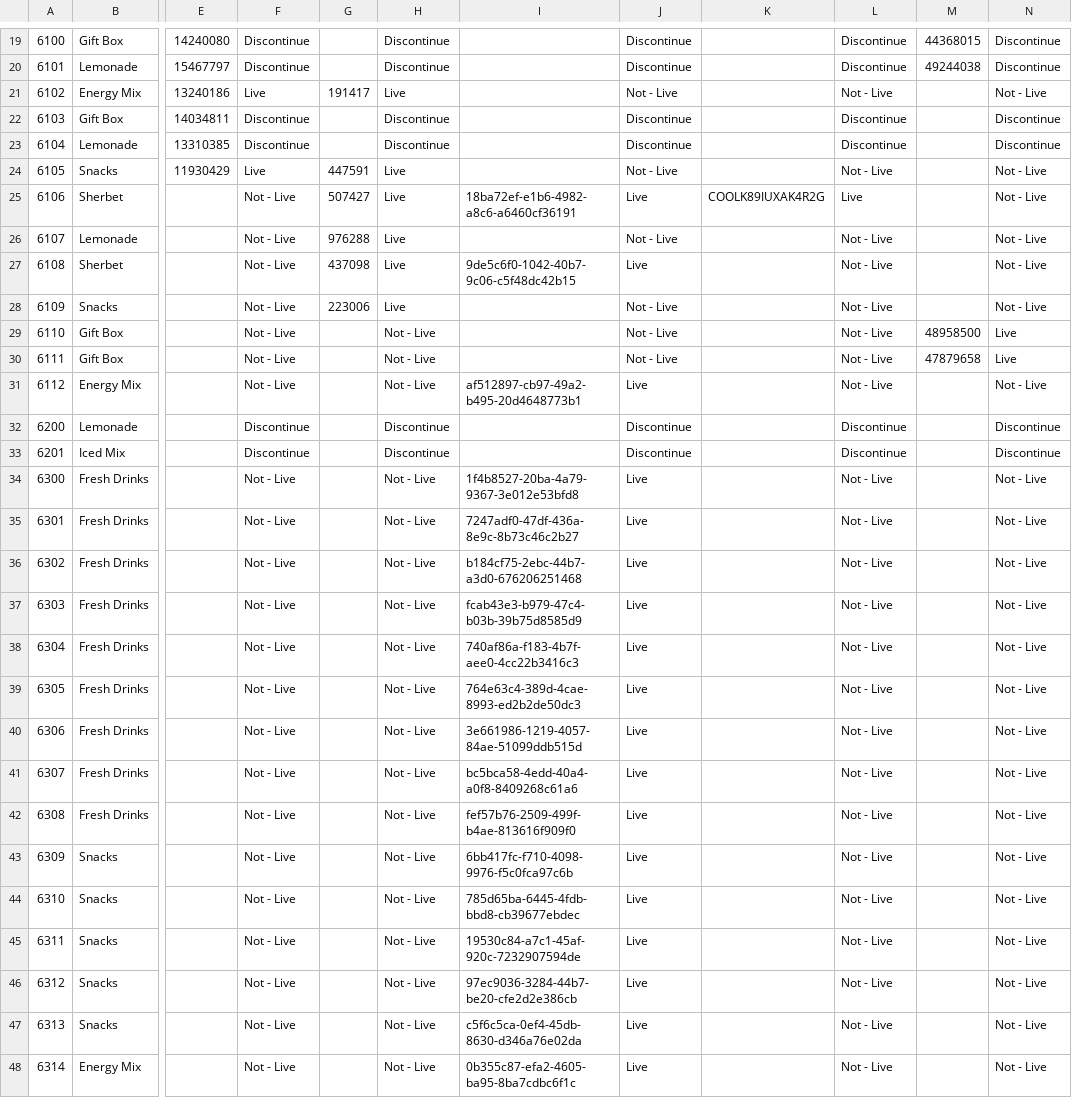
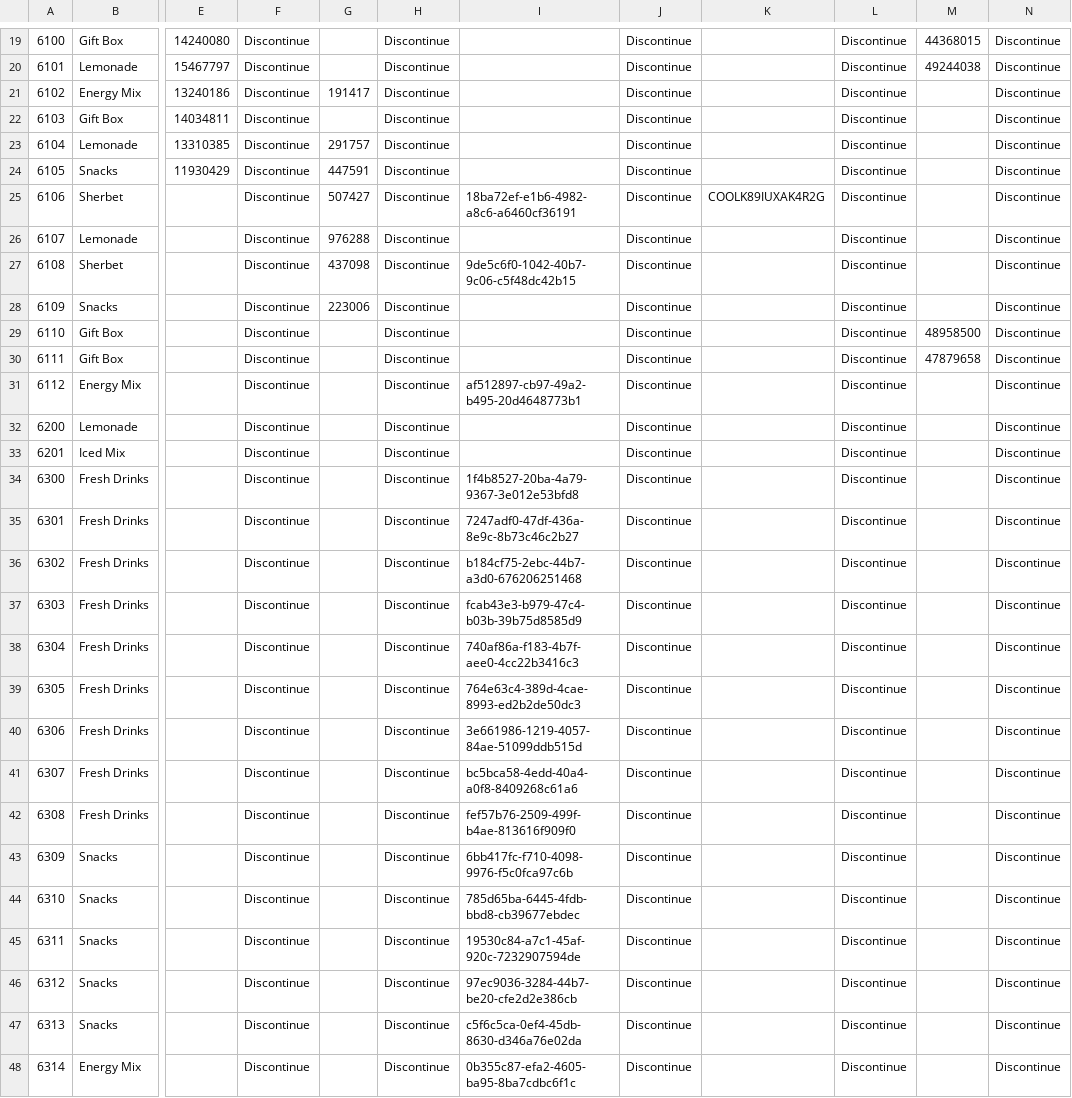
Before and after one commit to bishtakshay/Q-Commerce-Sales-Data-Pipeline-Jaldhara-Drinks, a CSV file: Existing-Files/sku-mapping.csv, drawn as a sheet; only a part is shown, gaps mark what is left out; the diff covers the shown part only; the diff names each change by its address in the sheet, - before the commit and + after, or states it on an @@ line.

```diff
--- a/Existing-Files/sku-mapping.csv
+++ b/Existing-Files/sku-mapping.csv
-F21: Live
+F21: Discontinue
-H21: Live
+H21: Discontinue
-J21: Not - Live
+J21: Discontinue
-L21: Not - Live
+L21: Discontinue
-N21: Not - Live
+N21: Discontinue
-G23: (empty)
+G23: 291757
-F24: Live
+F24: Discontinue
-H24:H28: Live
+H24:H28: Discontinue
-J24: Not - Live
+J24: Discontinue
-L24: Not - Live
+L24: Discontinue
-N24:N28: Not - Live
+N24:N28: Discontinue
-F25:F31: Not - Live
+F25:F31: Discontinue
-J25: Live
+J25: Discontinue
-L25: Live
+L25: Discontinue
-J26: Not - Live
+J26: Discontinue
-L26:L31: Not - Live
+L26:L31: Discontinue
-J27: Live
+J27: Discontinue
-J28:J30: Not - Live
+J28:J30: Discontinue
-H29:H31: Not - Live
+H29:H31: Discontinue
-N29:N30: Live
+N29:N30: Discontinue
-J31: Live
+J31: Discontinue
-N31: Not - Live
+N31: Discontinue
-F34:F48: Not - Live
+F34:F48: Discontinue
-H34:H48: Not - Live
+H34:H48: Discontinue
-J34:J48: Live
+J34:J48: Discontinue
-L34:L48: Not - Live
+L34:L48: Discontinue
-N34:N48: Not - Live
+N34:N48: Discontinue
```
Also changed, not shown: 16 edited cells elsewhere in this file, 3 other files.
